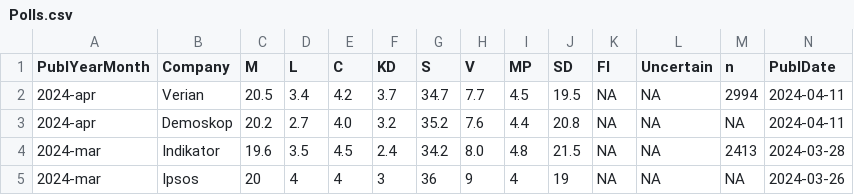
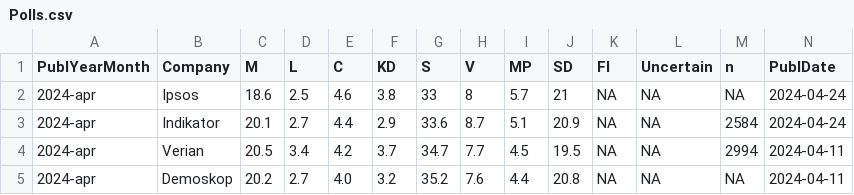
Before and after one commit to hampusborgos/SwedishPolls, a CSV file: Data/Polls.csv, drawn as a sheet; only a part is shown; the shorter side is filled out with more unchanged rows; rows hold the shown columns only; the diff names each change by its address in the sheet, - before the commit and + after, or states it on an @@ line.

Commit message:
Ipsos, Indikator.

```diff
--- a/Data/Polls.csv
+++ b/Data/Polls.csv
+row 2: 2024-apr | Ipsos | 18.6 | 2.5 | 4.6 | 3.8 | 33 | 8 | 5.7 | 21 | NA | NA | NA | 2024-04-24
+row 3: 2024-apr | Indikator | 20.1 | 2.7 | 4.4 | 2.9 | 33.6 | 8.7 | 5.1 | 20.9 | NA | NA | 2584 | 2024-04-24
```
